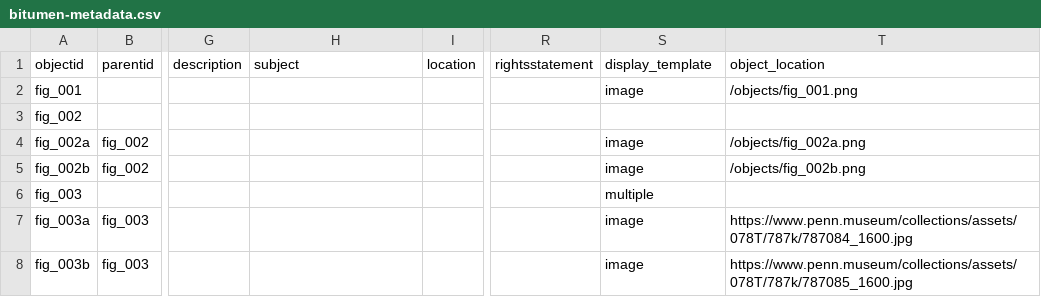
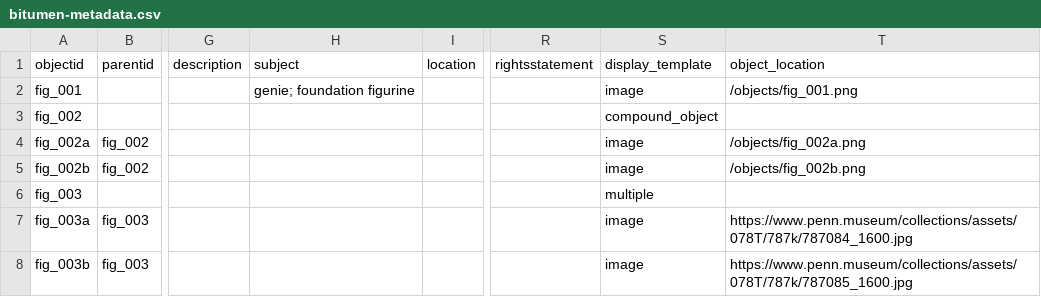
Before and after one commit to icastillo3/Bitumen-Bitch, a CSV file: _data/bitumen-metadata.csv, drawn as a sheet; only a part is shown, gaps mark what is left out; the diff names each change by its address in the sheet, - before the commit and + after, or states it on an @@ line.

Commit message:
Add files via upload

```diff
--- a/_data/bitumen-metadata.csv
+++ b/_data/bitumen-metadata.csv
-H2 (subject): (empty)
+H2 (subject): genie; foundation figurine
-S3 (display_template): (empty)
+S3 (display_template): compound_object
```
